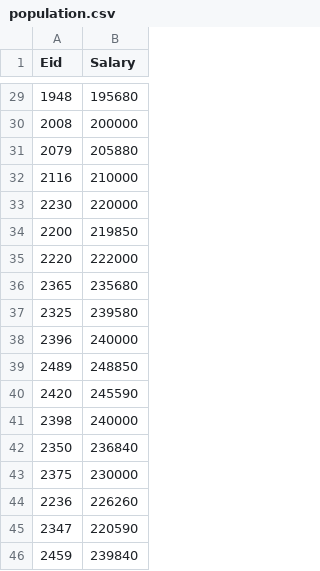
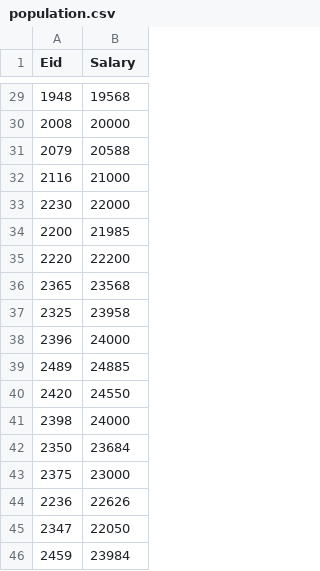
Before and after one commit to PrinceTG80/LinearRegressionDataset, a CSV file: population.csv, drawn as a sheet; only a part is shown, gaps mark what is left out; the diff covers the shown part only.

```diff
--- a/population.csv
+++ b/population.csv
@@ -29,18 +29,18 @@
-1948,195680
-2008,200000
-2079,205880
-2116,210000
-2230,220000
-2200,219850
-2220,222000
-2365,235680
-2325,239580
-2396,240000
-2489,248850
-2420,245590
-2398,240000
-2350,236840
-2375,230000
-2236,226260
-2347,220590
-2459,239840
+1948,19568
+2008,20000
+2079,20588
+2116,21000
+2230,22000
+2200,21985
+2220,22200
+2365,23568
+2325,23958
+2396,24000
+2489,24885
+2420,24550
+2398,24000
+2350,23684
+2375,23000
+2236,22626
+2347,22050
+2459,23984
```
Also changed, not shown: 27 edited cells elsewhere in this file.
